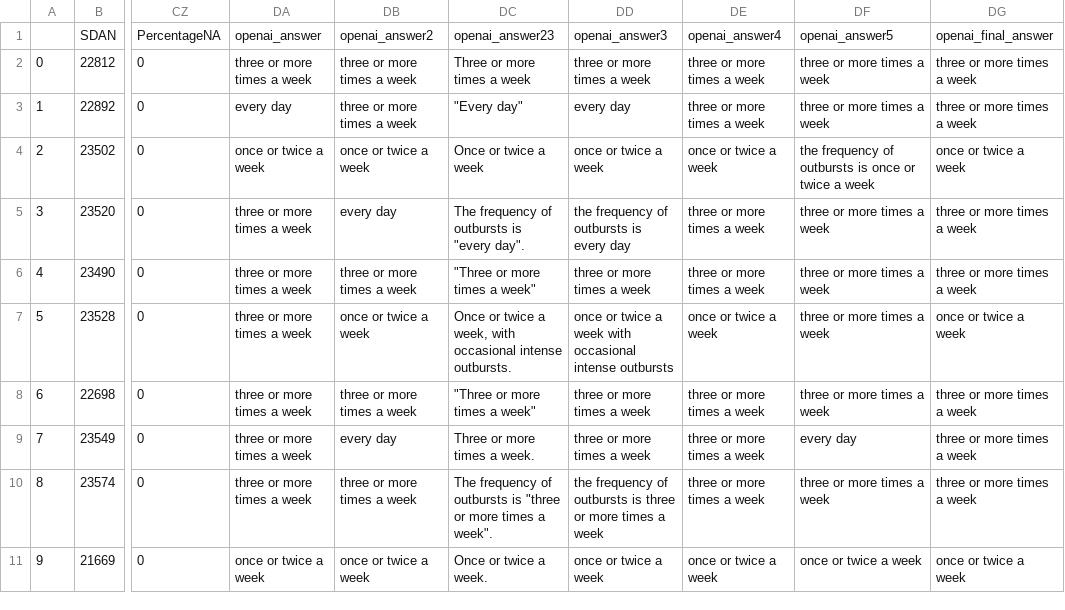
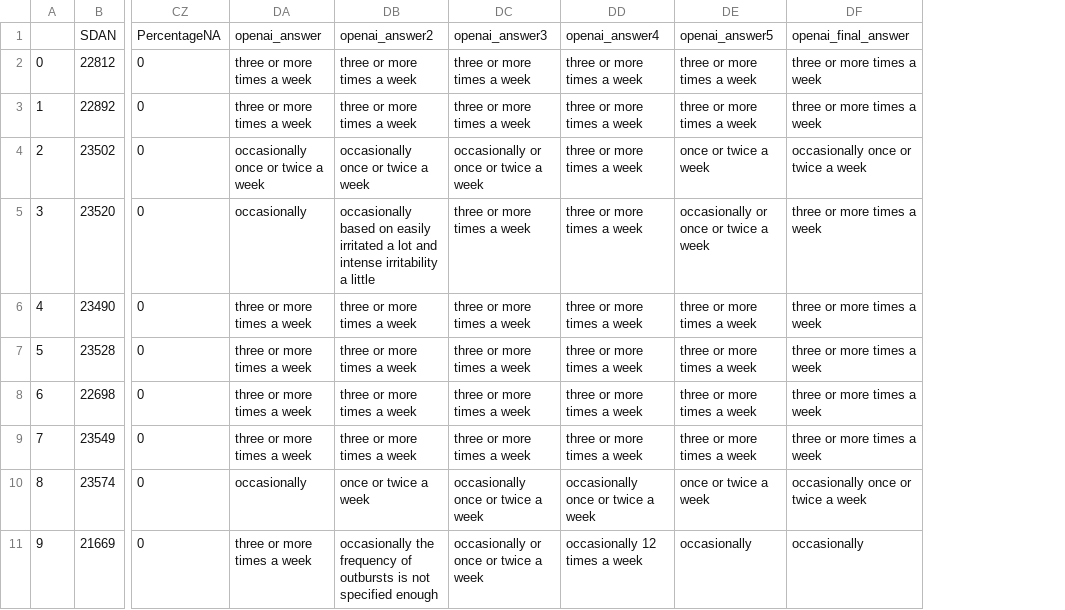
Before and after one commit to Jdecker24/Capstone2023, a CSV file: openai_traindata_OutburstsDMDD5.csv, drawn as a sheet; only a part is shown, gaps mark what is left out; removed rows and columns are numbered as before the commit, all else as after; the diff covers the shown part only; the diff names each change by its address in the sheet, - before the commit and + after, or states it on an @@ line.

Commit message:
updated

```diff
--- a/openai_traindata_OutburstsDMDD5.csv
+++ b/openai_traindata_OutburstsDMDD5.csv
-column DC, rows 1-11: openai_answer23 | Three or more times a week | "Every day" | Once or twice a week | The frequency of outbursts is "every day". | "Three or more times a week" | Once or twice a week, with occasional intense outbursts. | "Three or more times a week" | Three or more times a week. | The frequency of outbursts is "three or more times a week". | Once or twice a week.
+column DC, rows 1-11: openai_answer3 | three or more times a week | three or more times a week | occasionally or once or twice a week | three or more times a week | three or more times a week | three or more times a week | three or more times a week | three or more times a week | occasionally once or twice a week | occasionally or once or twice a week
-column DG, rows 1-11: openai_final_answer | three or more times a week | three or more times a week | once or twice a week | three or more times a week | three or more times a week | once or twice a week | three or more times a week | three or more times a week | three or more times a week | once or twice a week
-DD1: openai_answer3
+DD1: openai_answer4
-DE1: openai_answer4
+DE1: openai_answer5
-DF1: openai_answer5
+DF1: openai_final_answer
-DA3: every day
+DA3: three or more times a week
-DD3: every day
+DD3: three or more times a week
-DA4: once or twice a week
+DA4: occasionally once or twice a week
-DB4: once or twice a week
+DB4: occasionally once or twice a week
-DD4: once or twice a week
+DD4: three or more times a week
-DF4: the frequency of outbursts is once or twice a week
+DF4: occasionally once or twice a week
-DA5: three or more times a week
+DA5: occasionally
-DB5: every day
+DB5: occasionally based on easily irritated a lot and intense irritability a little
-DD5: the frequency of outbursts is every day
+DD5: three or more times a week
-DE5: three or more times a week
+DE5: occasionally or once or twice a week
-DB7: once or twice a week
+DB7: three or more times a week
-DD7: once or twice a week with occasional intense outbursts
+DD7: three or more times a week
-DE7: once or twice a week
+DE7: three or more times a week
-DB9: every day
+DB9: three or more times a week
-DF9: every day
+DF9: three or more times a week
-DA10: three or more times a week
+DA10: occasionally
-DB10: three or more times a week
+DB10: once or twice a week
-DD10: the frequency of outbursts is three or more times a week
+DD10: occasionally once or twice a week
-DE10: three or more times a week
+DE10: once or twice a week
-DF10: three or more times a week
+DF10: occasionally once or twice a week
-DA11: once or twice a week
+DA11: three or more times a week
-DB11: once or twice a week
+DB11: occasionally the frequency of outbursts is not specified enough
-DD11: once or twice a week
+DD11: occasionally 12 times a week
-DE11: once or twice a week
+DE11: occasionally
-DF11: once or twice a week
+DF11: occasionally
```
Also changed, not shown: 71 edited cells elsewhere in this file.
